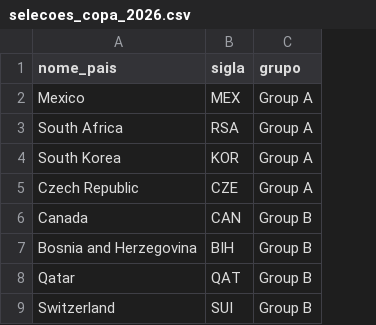
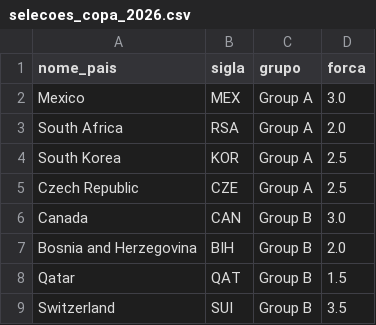
Before and after one commit to JM-0608/poo_ap2, a CSV file: selecoes_copa_2026.csv, drawn as a sheet; only a part is shown; the diff names each change by its address in the sheet, - before the commit and + after, or states it on an @@ line.

```diff
--- a/selecoes_copa_2026.csv
+++ b/selecoes_copa_2026.csv
+column D (forca), rows 2-9: 3.0 | 2.0 | 2.5 | 2.5 | 3.0 | 2.0 | 1.5 | 3.5
```
Also changed, not shown: 8 other files.
